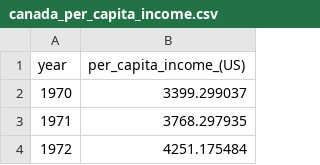
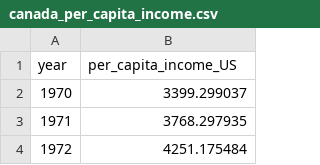
Before and after one commit to Shanu2409/py, a CSV file: ML/1_linear_reg/Exercise/canada_per_capita_income.csv, drawn as a sheet; only a part is shown.

Commit message:
Update canada_per_capita_income.csv

```diff
--- a/ML/1_linear_reg/Exercise/canada_per_capita_income.csv
+++ b/ML/1_linear_reg/Exercise/canada_per_capita_income.csv
@@ -1,2 +1,2 @@
-year,per_capita_income_(US)
+year,per_capita_income_US
 1970,3399.299037
```
